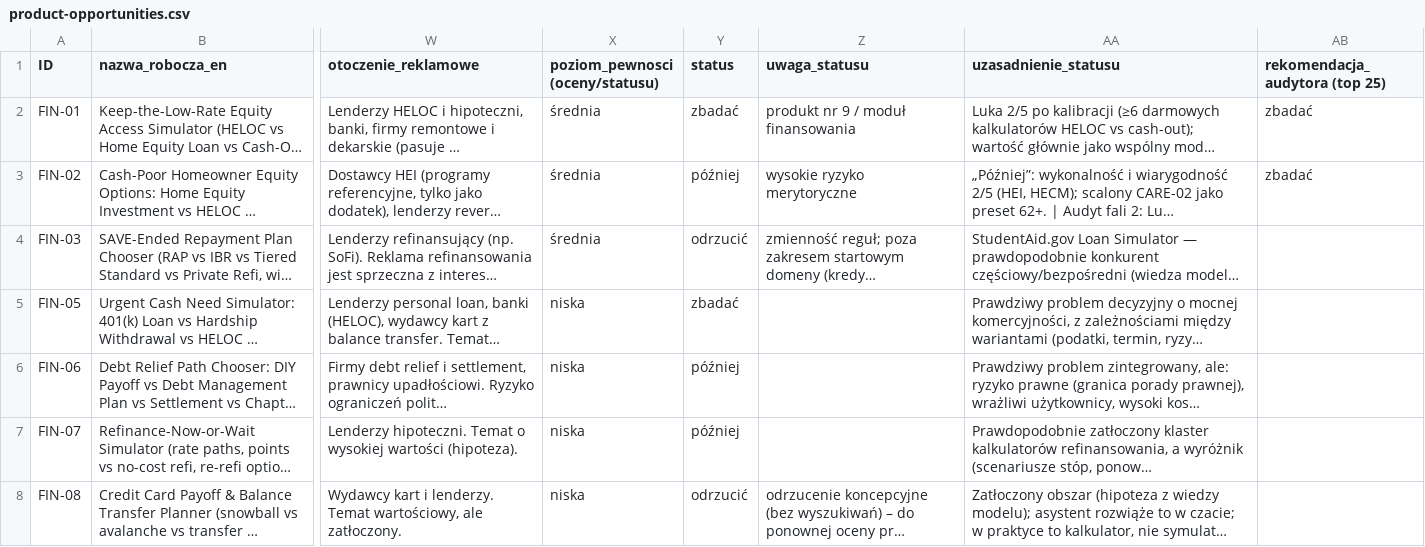
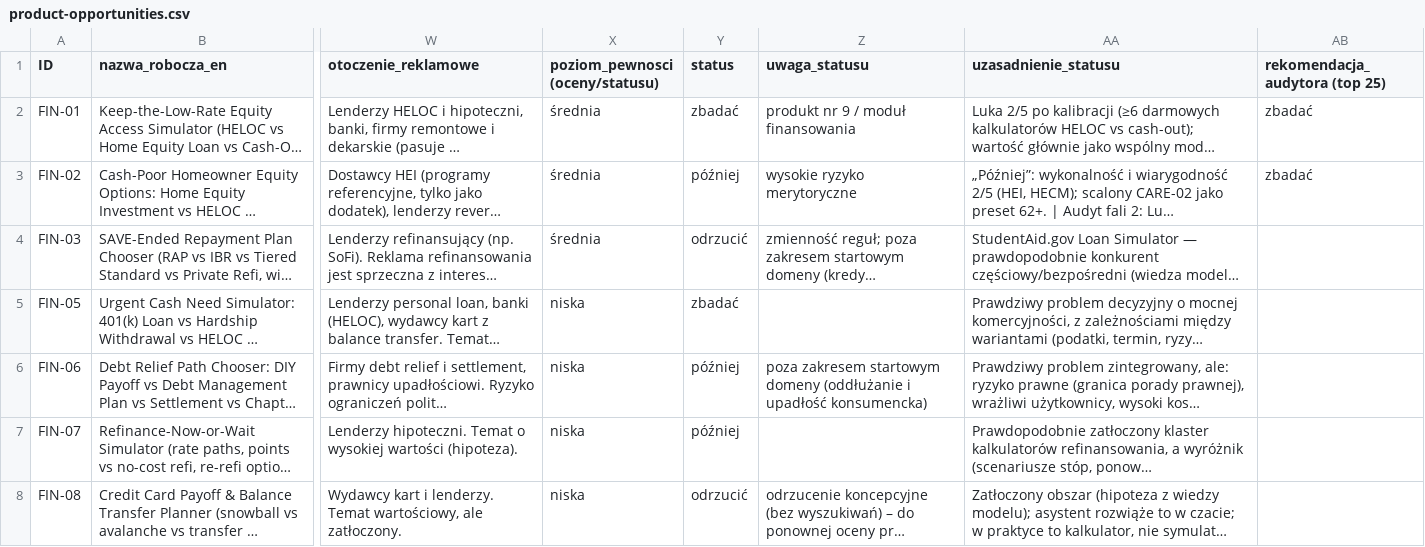
Before and after one commit to serafinkodano/trackal, a CSV file: research/product-opportunities.csv, drawn as a sheet; only a part is shown, gaps mark what is left out; long unchanged cells end in …; the diff covers the shown part only; the diff names each change by its address in the sheet, - before the commit and + after, or states it on an @@ line.

```diff
--- a/research/product-opportunities.csv
+++ b/research/product-opportunities.csv
-Z6 (uwaga_statusu): (empty)
+Z6 (uwaga_statusu): poza zakresem startowym domeny (oddłużanie i upadłość konsumencka)
```
Also changed, not shown: 3 edited cells elsewhere in this file, 6 other files.
